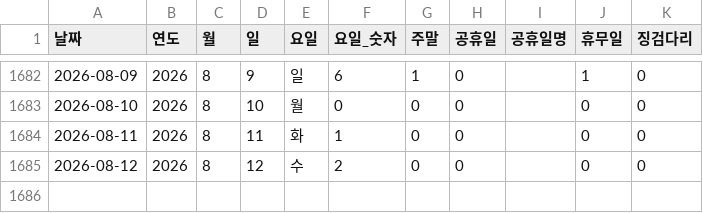
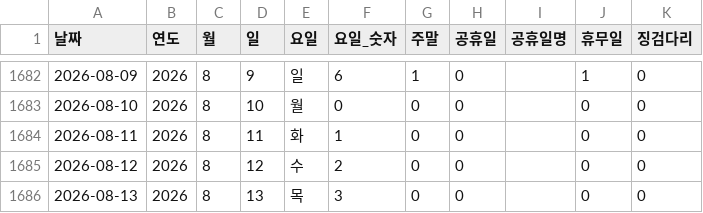
Before and after one commit to CSID-DGU/2026-1-CECD1-3-Hanwool-06, a CSV file: analysis/risk_snapshot/data/processed_data/날짜인덱스.csv, drawn as a sheet; only a part is shown, gaps mark what is left out.

```diff
--- a/analysis/risk_snapshot/data/processed_data/날짜인덱스.csv
+++ b/analysis/risk_snapshot/data/processed_data/날짜인덱스.csv
@@ -1685 +1685,2 @@
 2026-08-12,2026,8,12,수,2,0,0,,0,0
+2026-08-13,2026,8,13,목,3,0,0,,0,0
```
Also changed, not shown: 3 other files.
